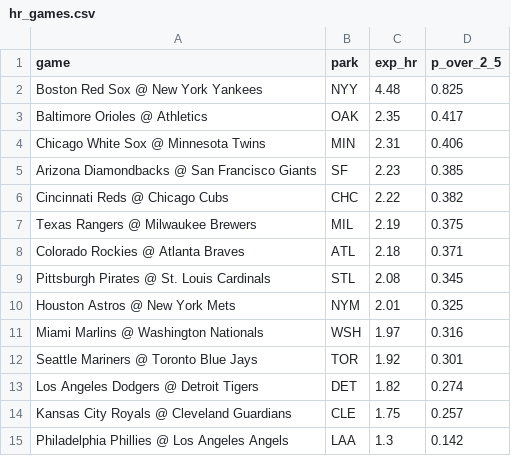
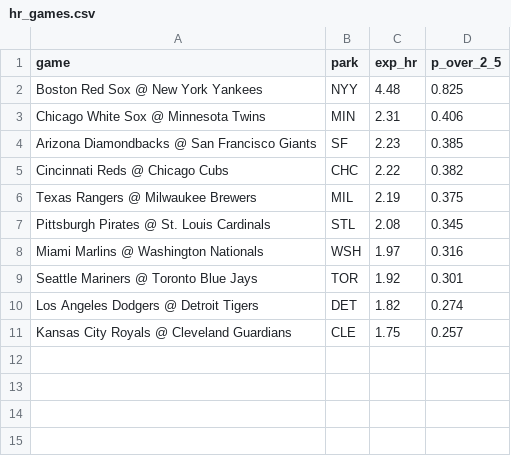
Before and after one commit to deebska/mlb-breakout-predictor, a CSV file: hr_games.csv, drawn as a sheet.

```diff
--- a/hr_games.csv
+++ b/hr_games.csv
@@ -2,3 +2,2 @@ game,park,exp_hr,p_over_2_5
 Boston Red Sox @ New York Yankees,NYY,4.48,0.825
-Baltimore Orioles @ Athletics,OAK,2.35,0.417
 Chicago White Sox @ Minnesota Twins,MIN,2.31,0.406
@@ -7,5 +6,3 @@ Cincinnati Reds @ Chicago Cubs,CHC,2.22,0.382
 Texas Rangers @ Milwaukee Brewers,MIL,2.19,0.375
-Colorado Rockies @ Atlanta Braves,ATL,2.18,0.371
 Pittsburgh Pirates @ St. Louis Cardinals,STL,2.08,0.345
-Houston Astros @ New York Mets,NYM,2.01,0.325
 Miami Marlins @ Washington Nationals,WSH,1.97,0.316
@@ -14,2 +11 @@ Los Angeles Dodgers @ Detroit Tigers,DET,1.82,0.274
 Kansas City Royals @ Cleveland Guardians,CLE,1.75,0.257
-Philadelphia Phillies @ Los Angeles Angels,LAA,1.3,0.142
```
Also changed, not shown: 10 other files.
